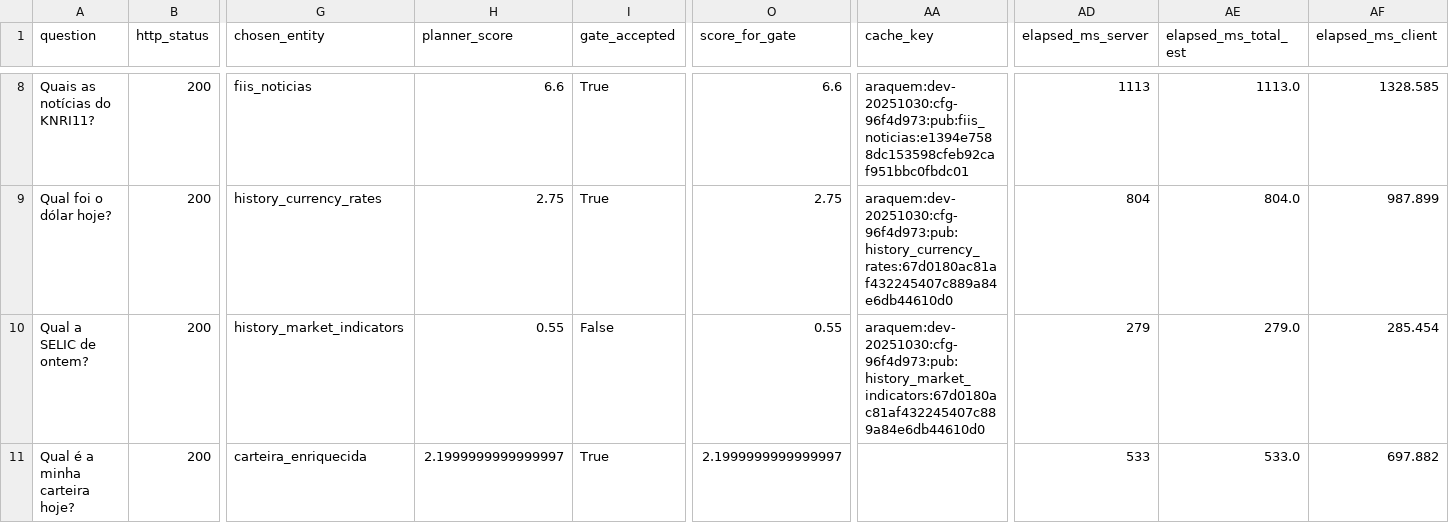
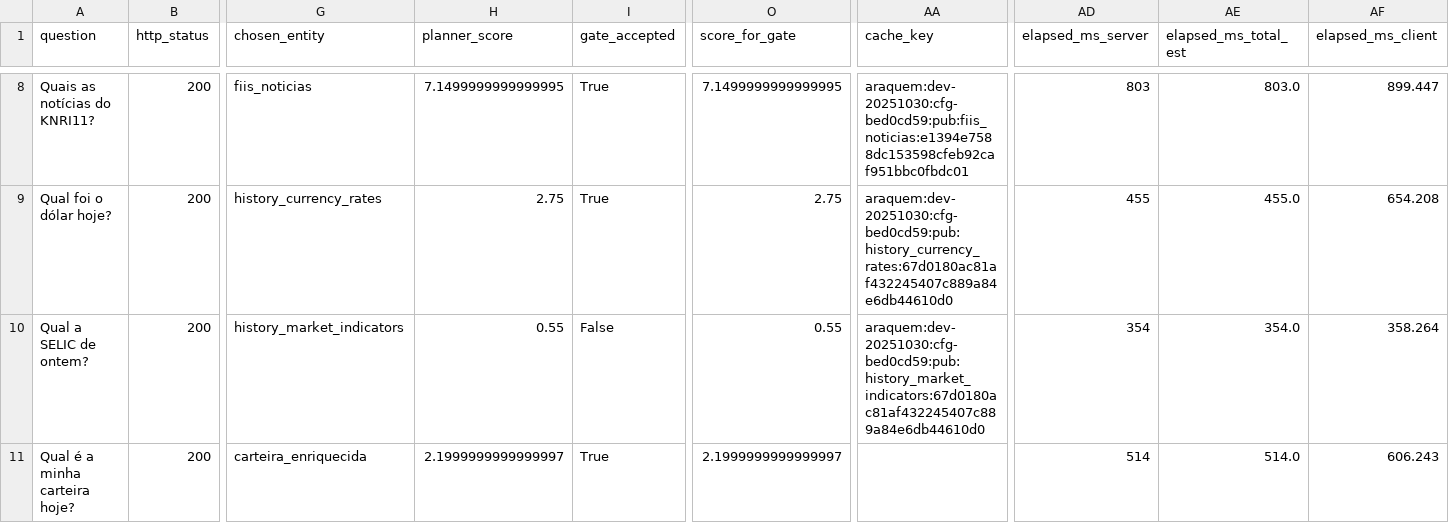
Before and after one commit to leleoaraxa/araquem, a CSV file: out/audit_results.csv, drawn as a sheet; only a part is shown, gaps mark what is left out; the diff covers the shown part only; the diff names each change by its address in the sheet, - before the commit and + after, or states it on an @@ line.

```diff
--- a/out/audit_results.csv
+++ b/out/audit_results.csv
-H8 (planner_score): 6.6
+H8 (planner_score): 7.1499999999999995
-O8 (score_for_gate): 6.6
+O8 (score_for_gate): 7.1499999999999995
-AA8 (cache_key): araquem:dev-20251030:cfg-96f4d973:pub:fiis_noticias:e1394e7588dc153598cfeb92caf951bbc0fbdc01
+AA8 (cache_key): araquem:dev-20251030:cfg-bed0cd59:pub:fiis_noticias:e1394e7588dc153598cfeb92caf951bbc0fbdc01
-AD8 (elapsed_ms_server): 1113
+AD8 (elapsed_ms_server): 803
-AE8 (elapsed_ms_total_est): 1113.0
+AE8 (elapsed_ms_total_est): 803.0
-AF8 (elapsed_ms_client): 1328.585
+AF8 (elapsed_ms_client): 899.447
-AA9 (cache_key): araquem:dev-20251030:cfg-96f4d973:pub:history_currency_rates:67d0180ac81af432245407c889a84e6db44610d0
+AA9 (cache_key): araquem:dev-20251030:cfg-bed0cd59:pub:history_currency_rates:67d0180ac81af432245407c889a84e6db44610d0
-AD9 (elapsed_ms_server): 804
+AD9 (elapsed_ms_server): 455
-AE9 (elapsed_ms_total_est): 804.0
+AE9 (elapsed_ms_total_est): 455.0
-AF9 (elapsed_ms_client): 987.899
+AF9 (elapsed_ms_client): 654.208
-AA10 (cache_key): araquem:dev-20251030:cfg-96f4d973:pub:history_market_indicators:67d0180ac81af432245407c889a84e6db44610d0
+AA10 (cache_key): araquem:dev-20251030:cfg-bed0cd59:pub:history_market_indicators:67d0180ac81af432245407c889a84e6db44610d0
-AD10 (elapsed_ms_server): 279
+AD10 (elapsed_ms_server): 354
-AE10 (elapsed_ms_total_est): 279.0
+AE10 (elapsed_ms_total_est): 354.0
-AF10 (elapsed_ms_client): 285.454
+AF10 (elapsed_ms_client): 358.264
-AD11 (elapsed_ms_server): 533
+AD11 (elapsed_ms_server): 514
-AE11 (elapsed_ms_total_est): 533.0
+AE11 (elapsed_ms_total_est): 514.0
-AF11 (elapsed_ms_client): 697.882
+AF11 (elapsed_ms_client): 606.243
```
Also changed, not shown: 28 edited cells elsewhere in this file, 5 other files.
